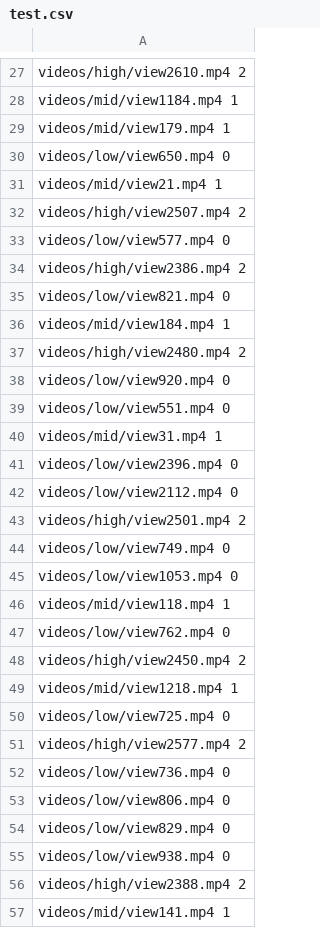
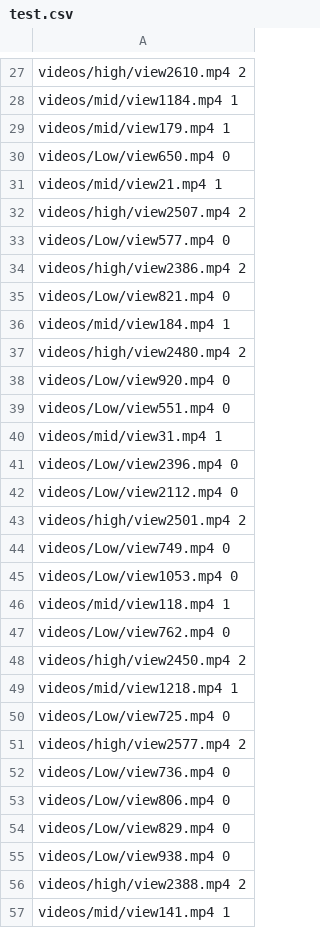
Before and after one commit to Kantheedeth/engagementRecognition, a CSV file: test.csv, drawn as a sheet; only a part is shown, gaps mark what is left out; the diff covers the shown part only.

```diff
--- a/test.csv
+++ b/test.csv
@@ -29,28 +29,28 @@ videos/mid/view1184.mp4 1
 videos/mid/view179.mp4 1
-videos/low/view650.mp4 0
+videos/Low/view650.mp4 0
 videos/mid/view21.mp4 1
 videos/high/view2507.mp4 2
-videos/low/view577.mp4 0
+videos/Low/view577.mp4 0
 videos/high/view2386.mp4 2
-videos/low/view821.mp4 0
+videos/Low/view821.mp4 0
 videos/mid/view184.mp4 1
 videos/high/view2480.mp4 2
-videos/low/view920.mp4 0
-videos/low/view551.mp4 0
+videos/Low/view920.mp4 0
+videos/Low/view551.mp4 0
 videos/mid/view31.mp4 1
-videos/low/view2396.mp4 0
-videos/low/view2112.mp4 0
+videos/Low/view2396.mp4 0
+videos/Low/view2112.mp4 0
 videos/high/view2501.mp4 2
-videos/low/view749.mp4 0
-videos/low/view1053.mp4 0
+videos/Low/view749.mp4 0
+videos/Low/view1053.mp4 0
 videos/mid/view118.mp4 1
-videos/low/view762.mp4 0
+videos/Low/view762.mp4 0
 videos/high/view2450.mp4 2
 videos/mid/view1218.mp4 1
-videos/low/view725.mp4 0
+videos/Low/view725.mp4 0
 videos/high/view2577.mp4 2
-videos/low/view736.mp4 0
-videos/low/view806.mp4 0
-videos/low/view829.mp4 0
-videos/low/view938.mp4 0
+videos/Low/view736.mp4 0
+videos/Low/view806.mp4 0
+videos/Low/view829.mp4 0
+videos/Low/view938.mp4 0
 videos/high/view2388.mp4 2
```
Also changed, not shown: 57 edited cells elsewhere in this file, train.csv, val.csv, 18 other files.
